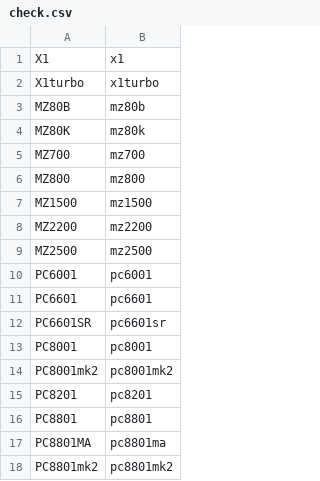
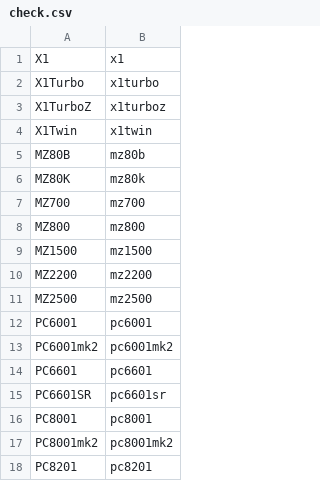
Before and after one commit to medamap/CommonSourceCodeProject, a CSV file: androidstudio/buildbatch/models/check.csv, drawn as a sheet; only a part is shown; the shorter side is filled out with more unchanged rows.

Commit message:
チェック用ビルド機種リストを更新

```diff
--- a/androidstudio/buildbatch/models/check.csv
+++ b/androidstudio/buildbatch/models/check.csv
@@ -1,3 +1,5 @@
 X1,x1
-X1turbo,x1turbo
+X1Turbo,x1turbo
+X1TurboZ,x1turboz
+X1Twin,x1twin
 MZ80B,mz80b
@@ -10,2 +12,3 @@ MZ2500,mz2500
 PC6001,pc6001
+PC6001mk2,pc6001mk2
 PC6601,pc6601
```
